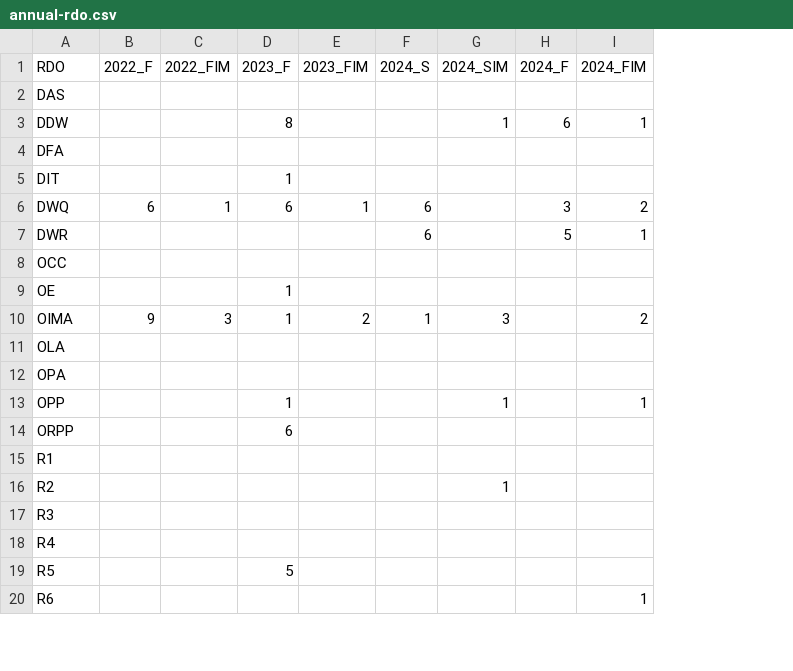
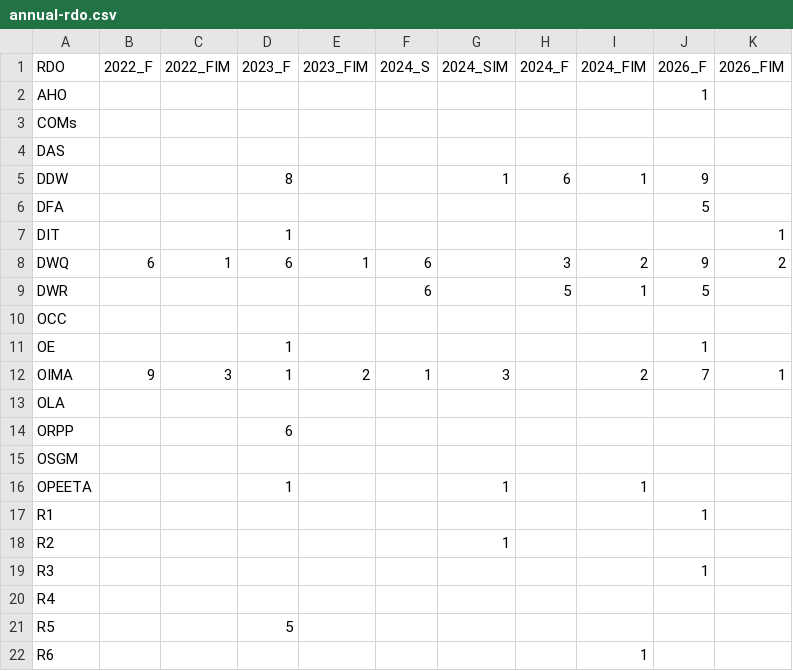
Before and after one commit to CAWaterBoardDataCenter/swrcb-openscapes, a CSV file: cohorts/annual-rdo.csv, drawn as a sheet; only a part is shown; removed rows and columns are numbered as before the commit, all else as after; the diff names each change by its address in the sheet, - before the commit and + after, or states it on an @@ line.

Commit message:
update with 2026 cohort info, update RDOs

```diff
--- a/cohorts/annual-rdo.csv
+++ b/cohorts/annual-rdo.csv
+column J (2026_F), rows 5-12: 9 | 5 |  | 9 | 5 |  | 1 | 7; rows 17-19: 1 |  | 1
+column K (2026_FIM), rows 7-12: 1 | 2 |  |  |  | 1
+row 2: AHO |  |  |  |  |  |  |  |  | 1
+row 3: COMs
-row 12: OPA
-row 13: OPP |  |  | 1 |  |  | 1 |  | 1
+row 15: OSGM
+row 16: OPEETA |  |  | 1 |  |  | 1 |  | 1
```
